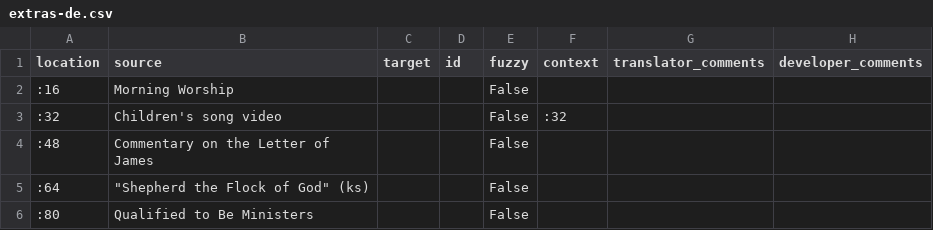
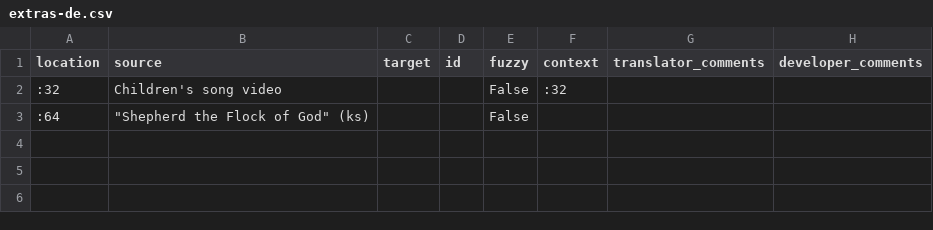
Before and after one commit to erykjj/jwlmanager, a CSV file: res/locales/Resources/extras-de.csv, drawn as a sheet.

Commit message:
Update translation files
Updated by "Cleanup translation files" hook in Weblate.

Translation: JWLManager/Resources - Extras
Translate-URL: https://hosted.weblate.org/projects/jwlmanager/resources-extras/

```diff
--- a/res/locales/Resources/extras-de.csv
+++ b/res/locales/Resources/extras-de.csv
@@ -1,6 +1,3 @@
 "location","source","target","id","fuzzy","context","translator_comments","developer_comments"
-":16","Morning Worship","","","False","","",""
 ":32","Children's song video","","","False",":32","",""
-":48","Commentary on the Letter of James","","","False","","",""
 ":64","""Shepherd the Flock of God"" (ks)","","","False","","",""
-":80","Qualified to Be Ministers","","","False","","",""
```
Also changed, not shown: res/locales/Resources/extras-pt.csv, 10 other files.
